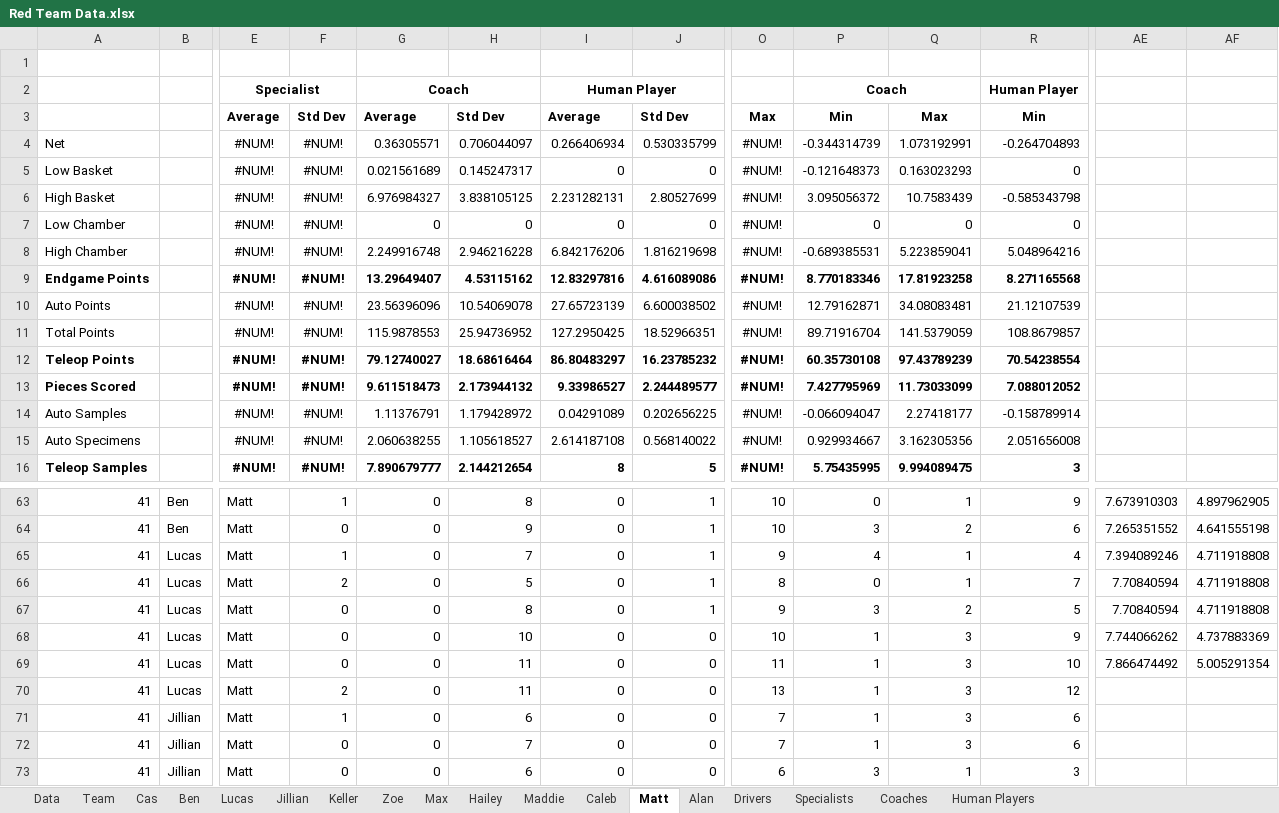
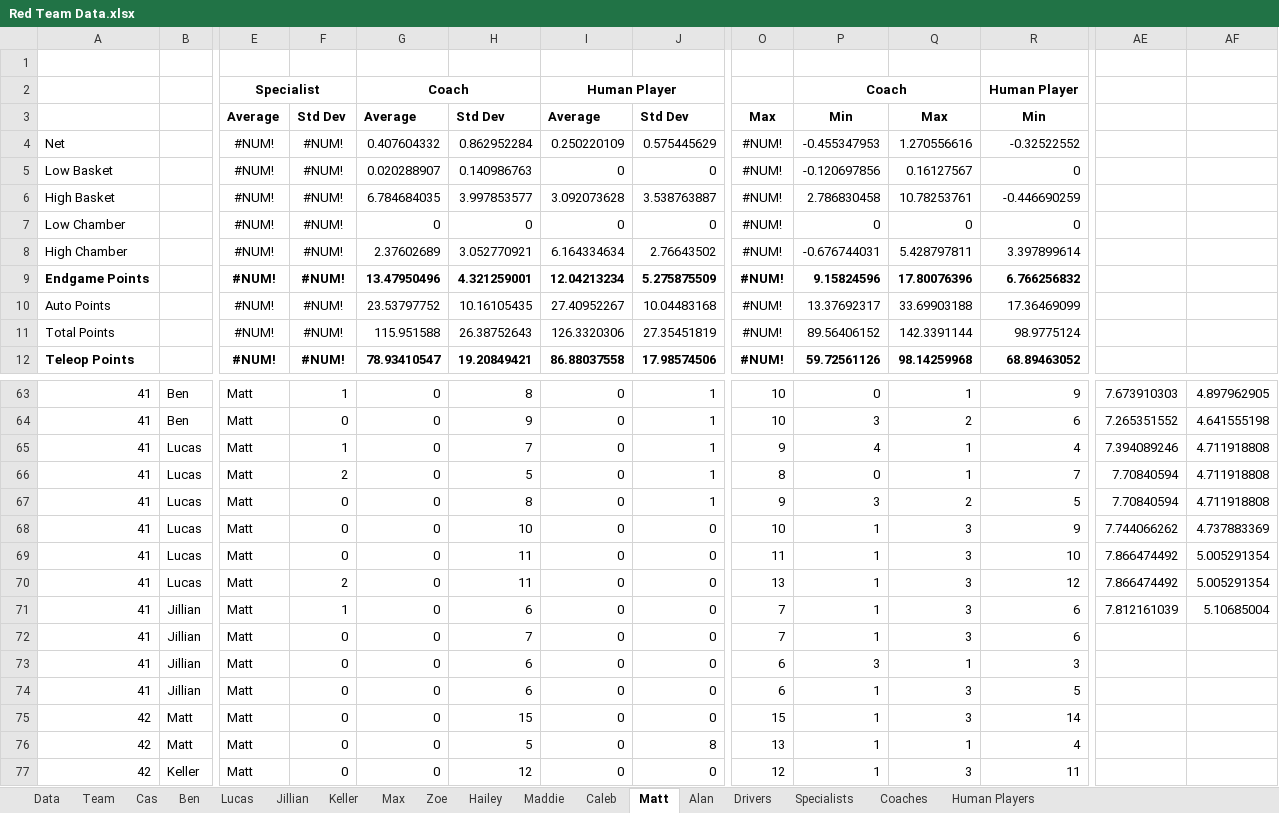
Before and after one commit to mahall05/FTC-Stats-2024, an Excel workbook: FTC Stats 2024/Sheets/Red Team Data.xlsx, sheet Matt, drawn as a sheet; only a part is shown, gaps mark what is left out; the shorter side is filled out with more unchanged rows; values as stored, in another font and other column widths than the file's, no borders; charts and pictures not drawn; removed rows and columns are numbered as before the commit, all else as after; rows hold the shown columns only; the diff covers the shown part only; the diff names each change by its address in the sheet, - before the commit and + after, or states it on an @@ line.

Commit message:
Drive practice 12/9

```diff
--- a/FTC Stats 2024/Sheets/Red Team Data.xlsx (sheet Matt)
+++ b/FTC Stats 2024/Sheets/Red Team Data.xlsx (sheet Matt)
@@ sheet tab order changed: Data | Team | Cas | Ben | Lucas | Jillian | Keller | Max | Zoe | Hailey | Maddie | Caleb | Matt | Alan | Drivers | Specialists | Coaches | Human Players @@
-row 4: Net |  | #NUM! | #NUM! | 0.36305571 | 0.706044097 | 0.266406934 | 0.530335799 | #NUM! | -0.344314739 | 1.073192991 | -0.264704893
+row 4: Net |  | #NUM! | #NUM! | 0.407604332 | 0.862952284 | 0.250220109 | 0.575445629 | #NUM! | -0.455347953 | 1.270556616 | -0.32522552
-G5: 0.021561689
+G5: 0.020288907
-H5: 0.145247317
+H5: 0.140986763
-P5: -0.121648373
+P5: -0.120697856
-Q5: 0.163023293
+Q5: 0.16127567
-row 6: High Basket |  | #NUM! | #NUM! | 6.976984327 | 3.838105125 | 2.231282131 | 2.80527699 | #NUM! | 3.095056372 | 10.7583439 | -0.585343798
+row 6: High Basket |  | #NUM! | #NUM! | 6.784684035 | 3.997853577 | 3.092073628 | 3.538763887 | #NUM! | 2.786830458 | 10.78253761 | -0.446690259
-row 8: High Chamber |  | #NUM! | #NUM! | 2.249916748 | 2.946216228 | 6.842176206 | 1.816219698 | #NUM! | -0.689385531 | 5.223859041 | 5.048964216
-row 9: Endgame Points |  | #NUM! | #NUM! | 13.29649407 | 4.53115162 | 12.83297816 | 4.616089086 | #NUM! | 8.770183346 | 17.81923258 | 8.271165568
-row 10: Auto Points |  | #NUM! | #NUM! | 23.56396096 | 10.54069078 | 27.65723139 | 6.600038502 | #NUM! | 12.79162871 | 34.08083481 | 21.12107539
-row 11: Total Points |  | #NUM! | #NUM! | 115.9878553 | 25.94736952 | 127.2950425 | 18.52966351 | #NUM! | 89.71916704 | 141.5379059 | 108.8679857
-row 12: Teleop Points |  | #NUM! | #NUM! | 79.12740027 | 18.68616464 | 86.80483297 | 16.23785232 | #NUM! | 60.35730108 | 97.43789239 | 70.54238554
-row 13: Pieces Scored |  | #NUM! | #NUM! | 9.611518473 | 2.173944132 | 9.33986527 | 2.244489577 | #NUM! | 7.427795969 | 11.73033099 | 7.088012052
-row 14: Auto Samples |  | #NUM! | #NUM! | 1.11376791 | 1.179428972 | 0.04291089 | 0.202656225 | #NUM! | -0.066094047 | 2.27418177 | -0.158789914
-row 15: Auto Specimens |  | #NUM! | #NUM! | 2.060638255 | 1.105618527 | 2.614187108 | 0.568140022 | #NUM! | 0.929934667 | 3.162305356 | 2.051656008
-row 16: Teleop Samples |  | #NUM! | #NUM! | 7.890679777 | 2.144212654 | 8 | 5 | #NUM! | 5.75435995 | 9.994089475 | 3
+row 8: High Chamber |  | #NUM! | #NUM! | 2.37602689 | 3.052770921 | 6.164334634 | 2.76643502 | #NUM! | -0.676744031 | 5.428797811 | 3.397899614
+row 9: Endgame Points |  | #NUM! | #NUM! | 13.47950496 | 4.321259001 | 12.04213234 | 5.275875509 | #NUM! | 9.15824596 | 17.80076396 | 6.766256832
+row 10: Auto Points |  | #NUM! | #NUM! | 23.53797752 | 10.16105435 | 27.40952267 | 10.04483168 | #NUM! | 13.37692317 | 33.69903188 | 17.36469099
+row 11: Total Points |  | #NUM! | #NUM! | 115.951588 | 26.38752643 | 126.3320306 | 27.35451819 | #NUM! | 89.56406152 | 142.3391144 | 98.9775124
+row 12: Teleop Points |  | #NUM! | #NUM! | 78.93410547 | 19.20849421 | 86.88037558 | 17.98574506 | #NUM! | 59.72561126 | 98.14259968 | 68.89463052
-AE70: (empty)
+AE70: 7.866474492
-AF70: (empty)
+AF70: 5.005291354
-AE71: (empty)
+AE71: 7.812161039
-AF71: (empty)
+AF71: 5.10685004
```
Also changed, not shown: 9 added rows, 5 removed rows and 8 edited cells elsewhere in this sheet, sheet Caleb, sheet Data, sheet Maddie, sheet Max, sheet Lucas, sheet Coaches, 11 more sheets, hidden cells, charts or pictures.
